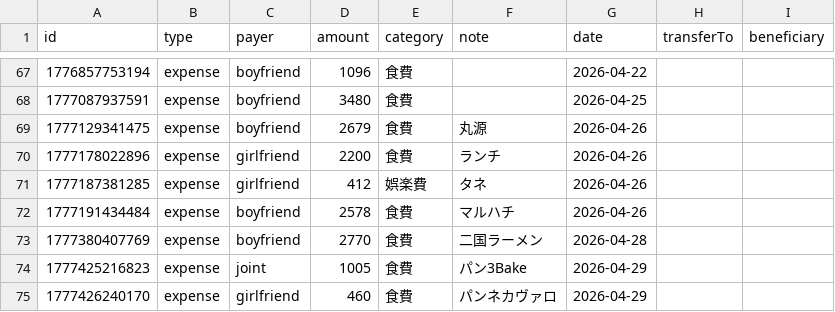
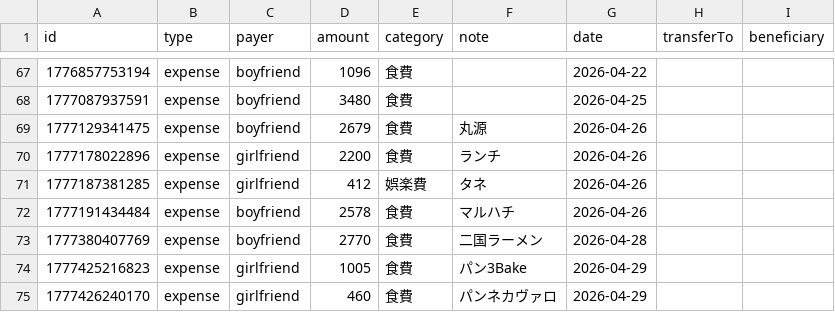
Before and after one commit to ririka02042000-collab/couple_kakeibo, a CSV file: kakeibo-history-2026.csv, drawn as a sheet; only a part is shown, gaps mark what is left out.

Commit message:
update kakeibo-history-2026.csv

```diff
--- a/kakeibo-history-2026.csv
+++ b/kakeibo-history-2026.csv
@@ -73,3 +73,3 @@ id,type,payer,amount,category,note,date,transferTo,beneficiary
 1777380407769,expense,boyfriend,2770,食費,"二国ラーメン",2026-04-28,,
-1777425216823,expense,joint,1005,食費,"パン3Bake",2026-04-29,,
+1777425216823,expense,girlfriend,1005,食費,"パン3Bake",2026-04-29,,
 1777426240170,expense,girlfriend,460,食費,"パンネカヴァロ",2026-04-29,,
```
